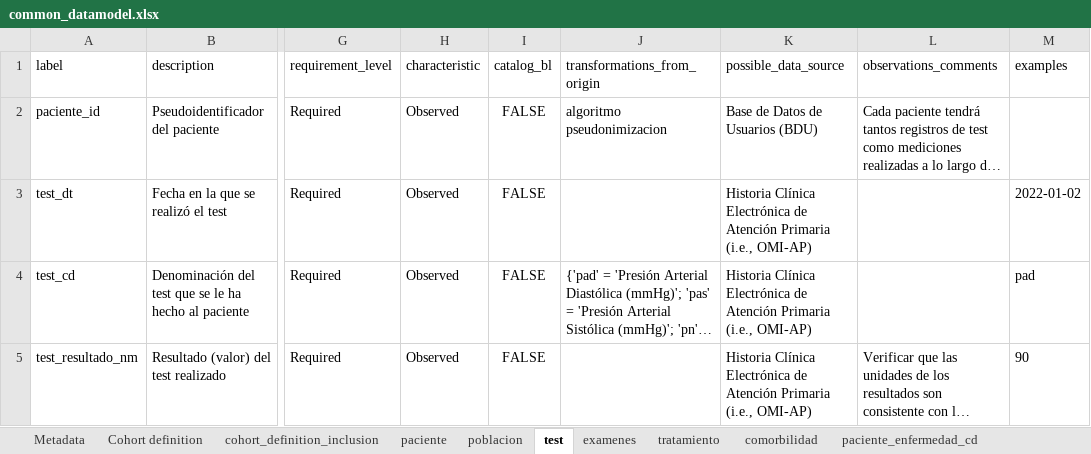
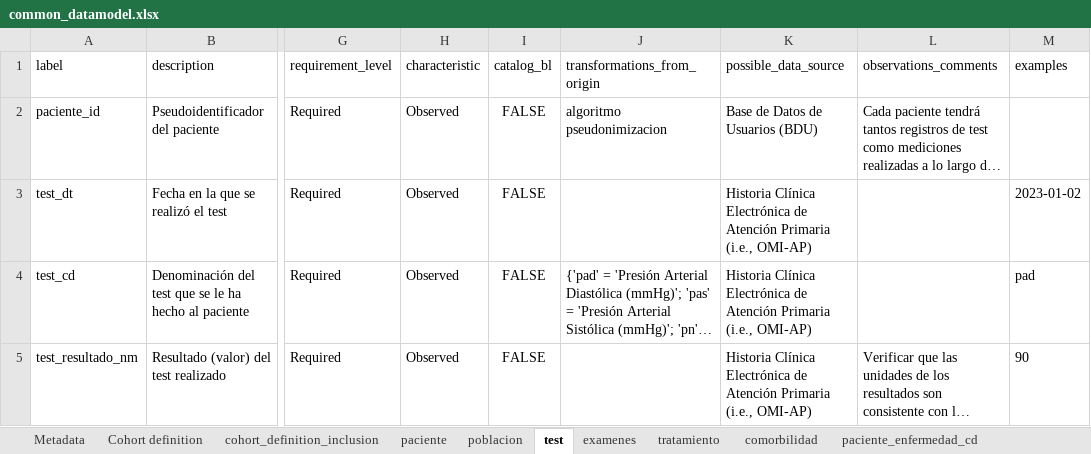
Before and after one commit to cienciadedatosysalud/atlas-cardio, an Excel workbook: docs/CDM/common_datamodel.xlsx, sheet test, drawn as a sheet; only a part is shown, gaps mark what is left out; long unchanged cells end in …; values as stored, in another font and other column widths than the file's, no borders; the diff names each change by its address in the sheet, - before the commit and + after, or states it on an @@ line.

```diff
--- a/docs/CDM/common_datamodel.xlsx (sheet test)
+++ b/docs/CDM/common_datamodel.xlsx (sheet test)
-M3 (examples): 2022-01-02
+M3 (examples): 2023-01-02
```
Also changed, not shown: sheet paciente_enfermedad_cd, sheet cohort_definition_inclusion, sheet poblacion, sheet Cohort definition, sheet paciente, sheet comorbilidad, 3 more sheets, 29 other files.
